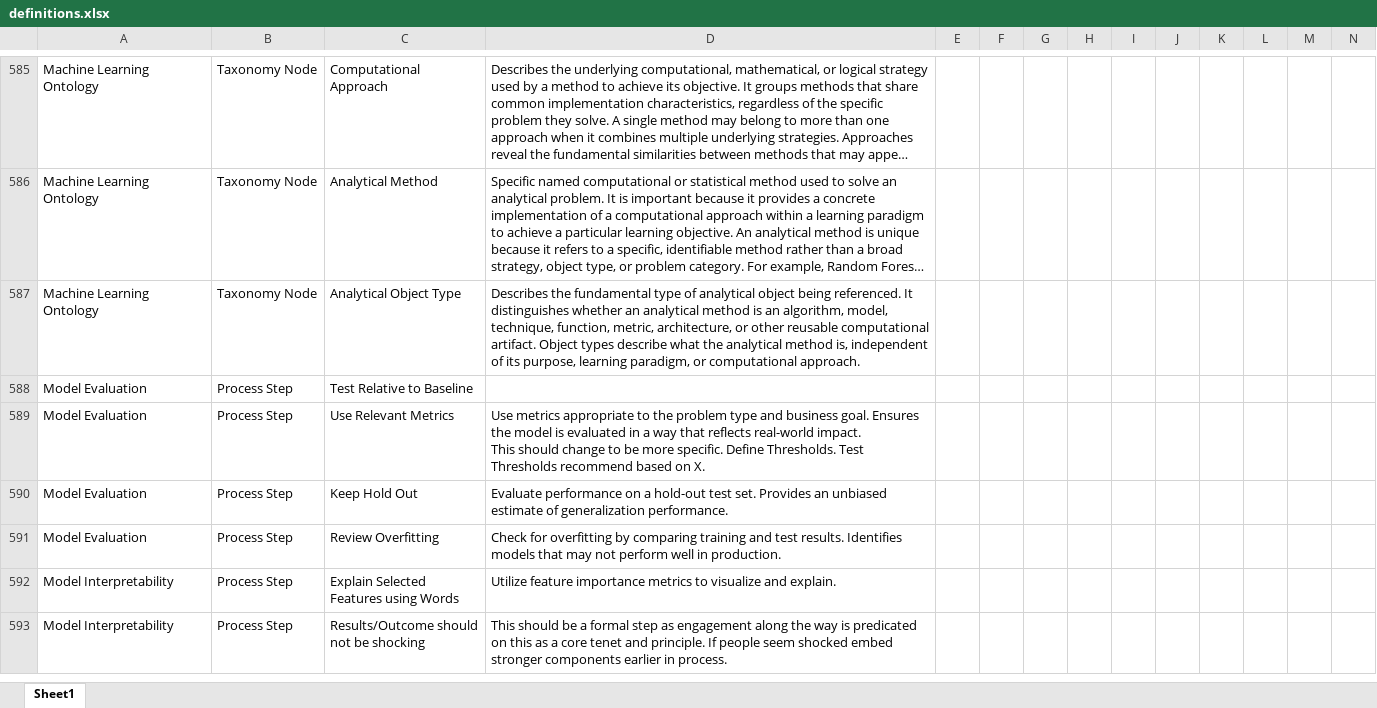
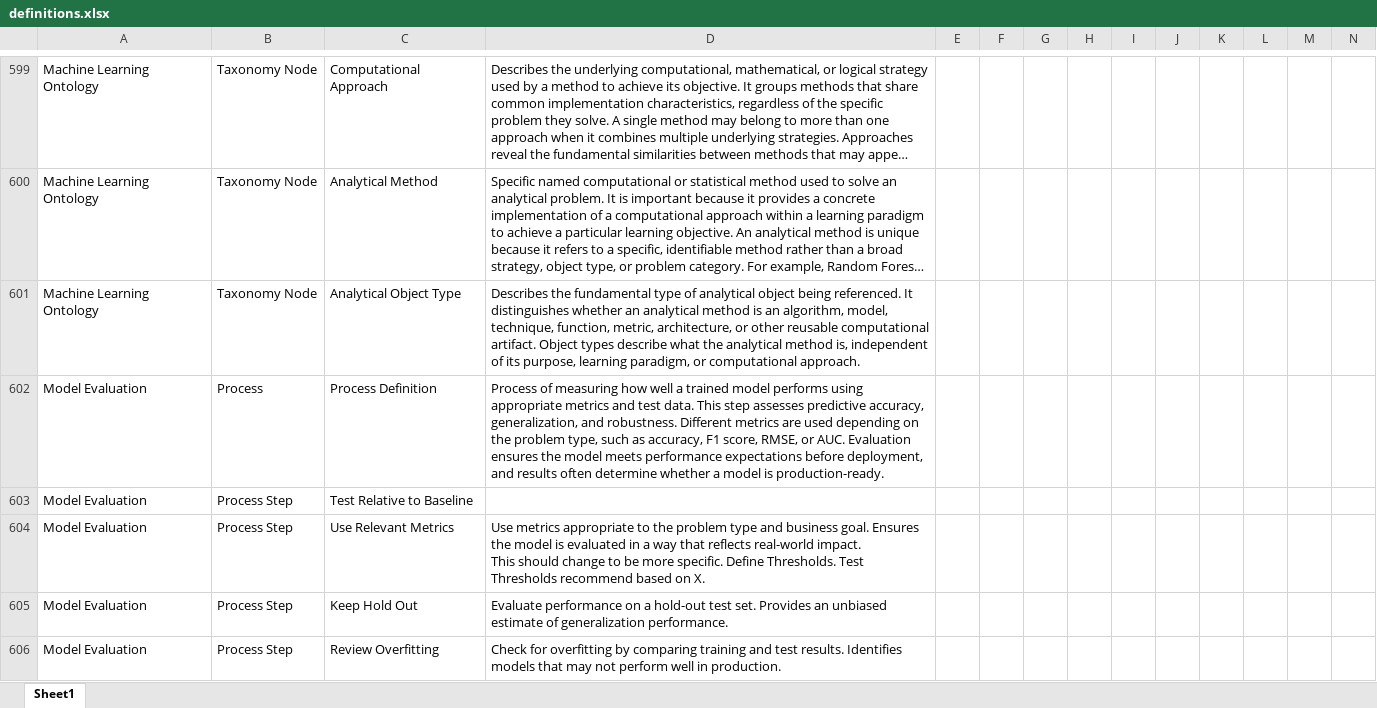
Before and after one commit to derek-dewald/Python_Tools, an Excel workbook: Streamlit/Data/definitions.xlsx, sheet Sheet1, drawn as a sheet; only a part is shown, gaps mark what is left out; the shorter side is filled out with more unchanged rows; long unchanged cells end in …; values as stored, in another font and other column widths than the file's, no borders; the diff covers the shown part only; the diff names each change by its address in the sheet, - before the commit and + after, or states it on an @@ line.

```diff
--- a/Streamlit/Data/definitions.xlsx (sheet Sheet1)
+++ b/Streamlit/Data/definitions.xlsx (sheet Sheet1)
+row 602: Model Evaluation | Process | Process Definition | Process of measuring how well a trained model performs using appropriate metrics and test data. This step assesses predictive accuracy, generalization, and robustness. Different metrics are used depending on the problem type, such as accuracy, F1 score, RMSE, or AUC. Evaluation ensures the model meets performance expectations before deployment, and results often determine whether a model is production-ready.
```
Also changed, not shown: 22 added rows and 27 edited cells elsewhere in this sheet, Streamlit/Data/knowledge_base.xlsx, 1 other file.
